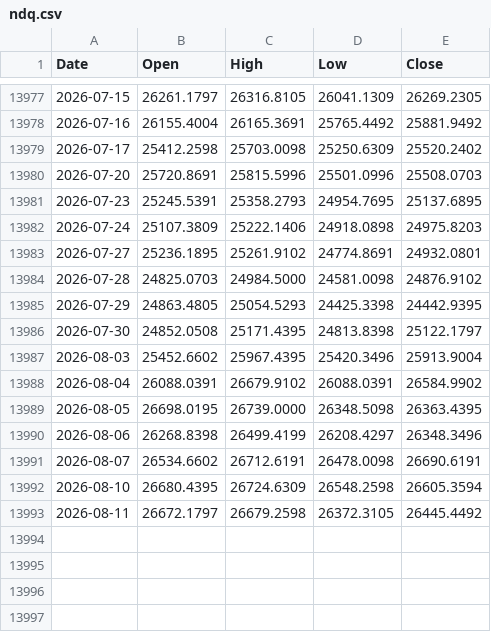
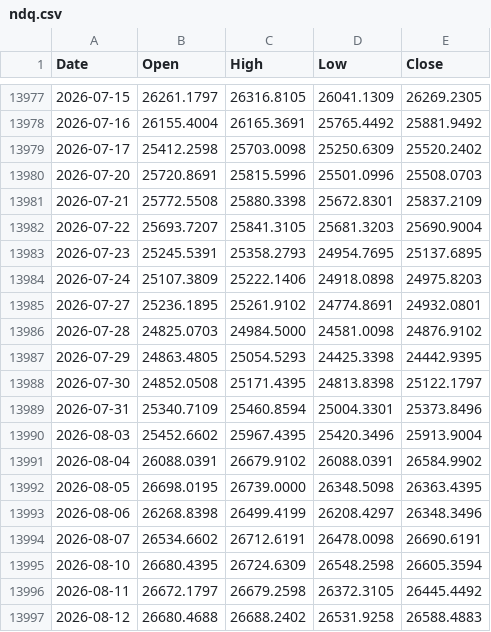
Before and after one commit to muneon0726-create/automation-market, a CSV file: data/ndq.csv, drawn as a sheet; only a part is shown, gaps mark what is left out; the diff names each change by its address in the sheet, - before the commit and + after, or states it on an @@ line.

```diff
--- a/data/ndq.csv
+++ b/data/ndq.csv
+row 13981: 2026-07-21 | 25772.5508 | 25880.3398 | 25672.8301 | 25837.2109
+row 13982: 2026-07-22 | 25693.7207 | 25841.3105 | 25681.3203 | 25690.9004
+row 13989: 2026-07-31 | 25340.7109 | 25460.8594 | 25004.3301 | 25373.8496
+row 13997: 2026-08-12 | 26680.4688 | 26688.2402 | 26531.9258 | 26588.4883
```
Also changed, not shown: data/2802.csv, data/6146.csv, 14 other files.
